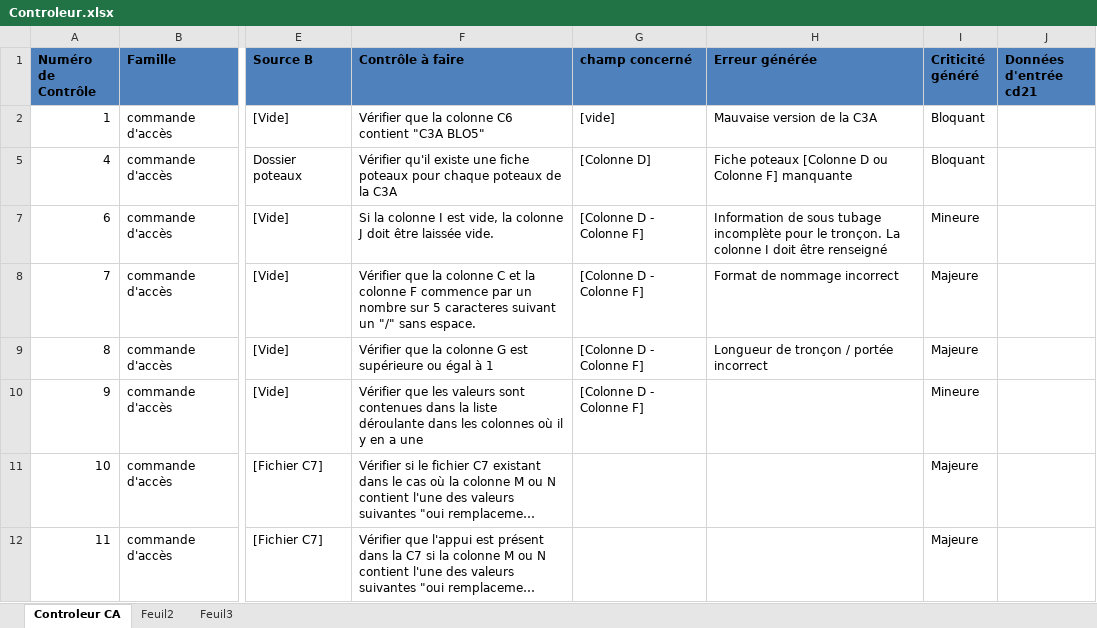
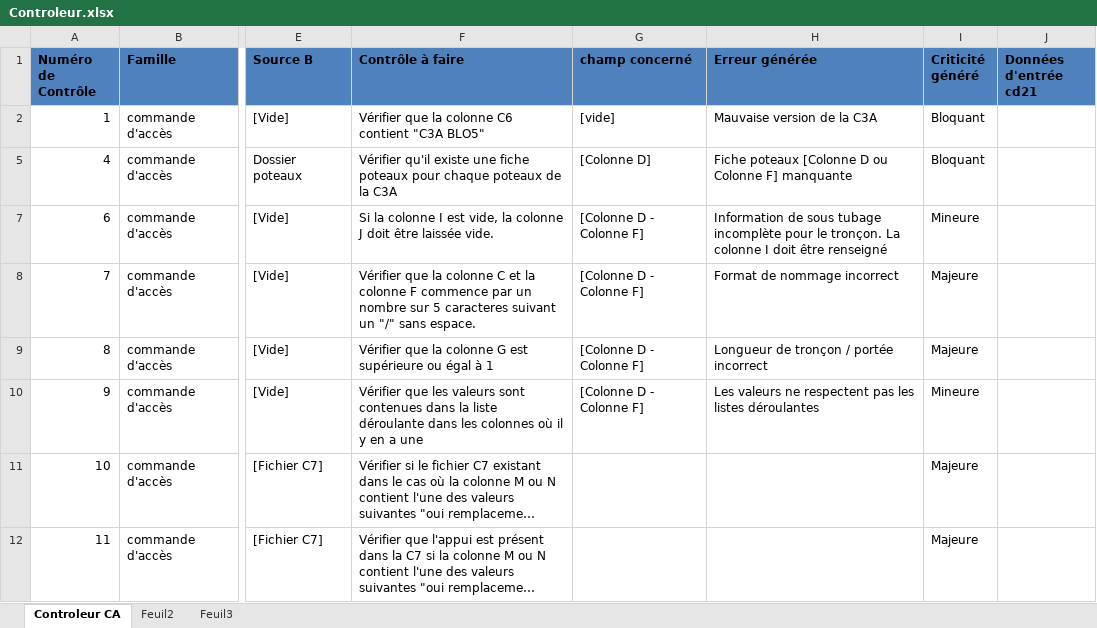
Before and after one commit to sbenamar/Controleur_GCBLO-, an Excel workbook: Documentation/Controleur.xlsx, sheet Controleur CA, drawn as a sheet; only a part is shown, gaps mark what is left out; long unchanged cells end in …; values as stored, in another font and other column widths than the file's, no borders; the diff names each change by its address in the sheet, - before the commit and + after, or states it on an @@ line.

Commit message:
- Ajout du contrôle 9 - Correction du contrôle 13 - Ajout du libellé d'erreur dans le Controleur.xlsx

```diff
--- a/Documentation/Controleur.xlsx (sheet Controleur CA)
+++ b/Documentation/Controleur.xlsx (sheet Controleur CA)
-H10 (Erreur générée): (empty)
+H10 (Erreur générée): Les valeurs ne respectent pas les listes déroulantes
```
Also changed, not shown: 3 other files.
